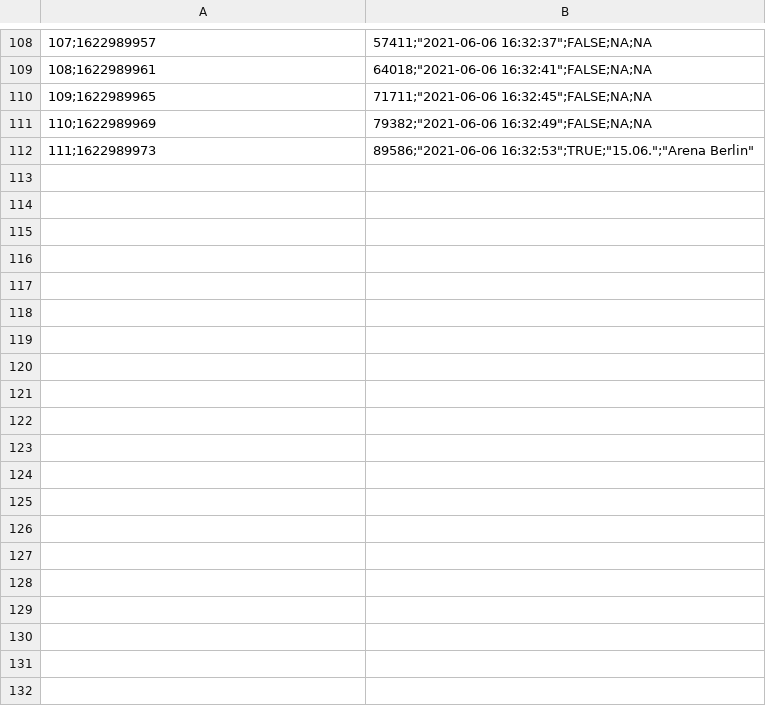
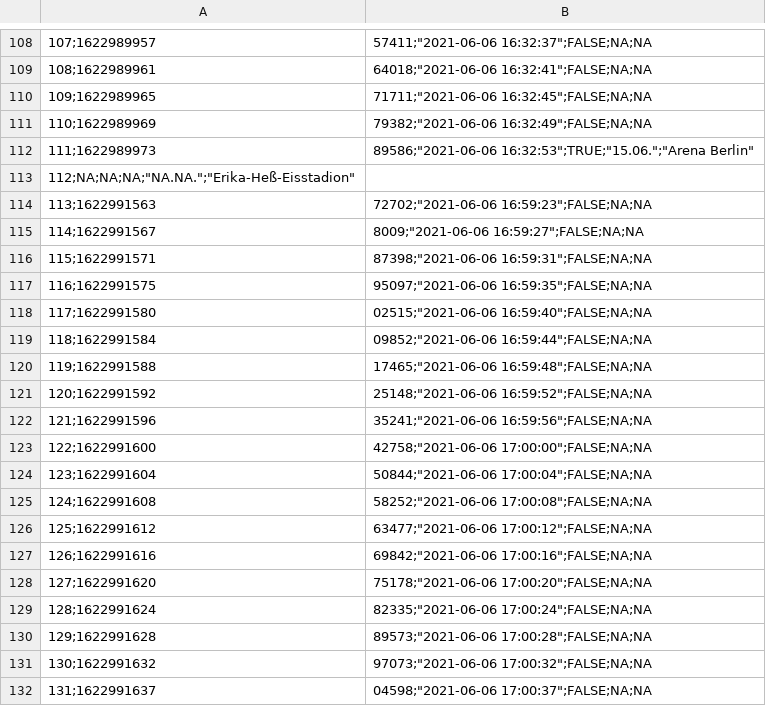
Before and after one commit to frederikho/impfstoff-alarm-berlin, a CSV file: statistics.csv, drawn as a sheet; only a part is shown, gaps mark what is left out; the diff covers the shown part only.

```diff
--- a/statistics.csv
+++ b/statistics.csv
@@ -112 +112,21 @@
 "111";1622989973,89586;"2021-06-06 16:32:53";TRUE;"15.06.";"Arena Berlin"
+"112";NA;NA;NA;"NA.NA.";"Erika-Heß-Eisstadion"
+"113";1622991563,72702;"2021-06-06 16:59:23";FALSE;NA;NA
+"114";1622991567,8009;"2021-06-06 16:59:27";FALSE;NA;NA
+"115";1622991571,87398;"2021-06-06 16:59:31";FALSE;NA;NA
+"116";1622991575,95097;"2021-06-06 16:59:35";FALSE;NA;NA
+"117";1622991580,02515;"2021-06-06 16:59:40";FALSE;NA;NA
+"118";1622991584,09852;"2021-06-06 16:59:44";FALSE;NA;NA
+"119";1622991588,17465;"2021-06-06 16:59:48";FALSE;NA;NA
+"120";1622991592,25148;"2021-06-06 16:59:52";FALSE;NA;NA
+"121";1622991596,35241;"2021-06-06 16:59:56";FALSE;NA;NA
+"122";1622991600,42758;"2021-06-06 17:00:00";FALSE;NA;NA
+"123";1622991604,50844;"2021-06-06 17:00:04";FALSE;NA;NA
+"124";1622991608,58252;"2021-06-06 17:00:08";FALSE;NA;NA
+"125";1622991612,63477;"2021-06-06 17:00:12";FALSE;NA;NA
+"126";1622991616,69842;"2021-06-06 17:00:16";FALSE;NA;NA
+"127";1622991620,75178;"2021-06-06 17:00:20";FALSE;NA;NA
+"128";1622991624,82335;"2021-06-06 17:00:24";FALSE;NA;NA
+"129";1622991628,89573;"2021-06-06 17:00:28";FALSE;NA;NA
+"130";1622991632,97073;"2021-06-06 17:00:32";FALSE;NA;NA
+"131";1622991637,04598;"2021-06-06 17:00:37";FALSE;NA;NA
```
Also changed, not shown: 26 added rows elsewhere in this file, 2 other files.
